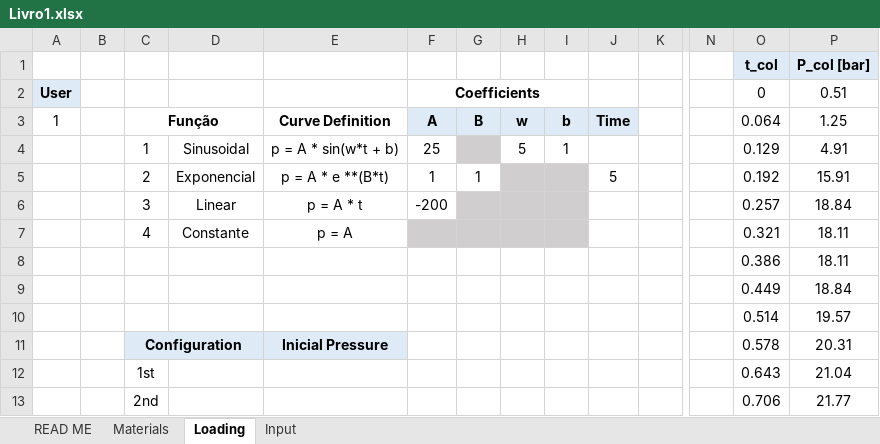
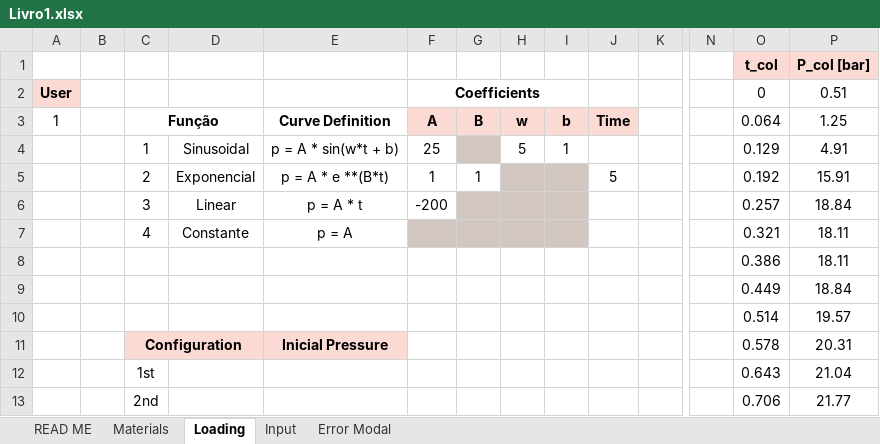
Before and after one commit to Migue1c/Estrutural, an Excel workbook: TESTE ATUALIZADO/Livro1.xlsx, sheet Loading, drawn as a sheet; only a part is shown, gaps mark what is left out; values as stored, in another font and other column widths than the file's, no borders; charts and pictures not drawn; the diff names each change by its address in the sheet, - before the commit and + after, or states it on an @@ line.

```diff
--- a/TESTE ATUALIZADO/Livro1.xlsx (sheet Loading)
+++ b/TESTE ATUALIZADO/Livro1.xlsx (sheet Loading)
+sheet tab: Error Modal
-O1:P1 fill: #DEEBF7
+O1:P1 fill: #FADAD3
-A2 fill: #DEEBF7
+A2 fill: #FADAD3
-F3:J3 fill: #DEEBF7
+F3:J3 fill: #FADAD3
-C11:E11 fill: #DEEBF7
+C11:E11 fill: #FADAD3
```
Also changed, not shown: sheet Input, sheet Materials, sheet READ ME, formulas that keep their value, charts or pictures, 1 other file.
